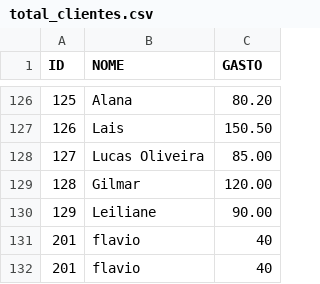
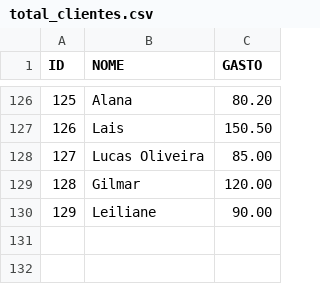
Before and after one commit to big-data-estacio/data, a CSV file: client/src/data/total_clientes.csv, drawn as a sheet; only a part is shown, gaps mark what is left out; the diff names each change by its address in the sheet, - before the commit and + after, or states it on an @@ line.

```diff
--- a/client/src/data/total_clientes.csv
+++ b/client/src/data/total_clientes.csv
-row 131: 201 | flavio | 40
-row 132: 201 | flavio | 40
```
Also changed, not shown: client/src/data/bebidas.csv, client/src/data/estoque_mercadorias.csv, 6 other files.
